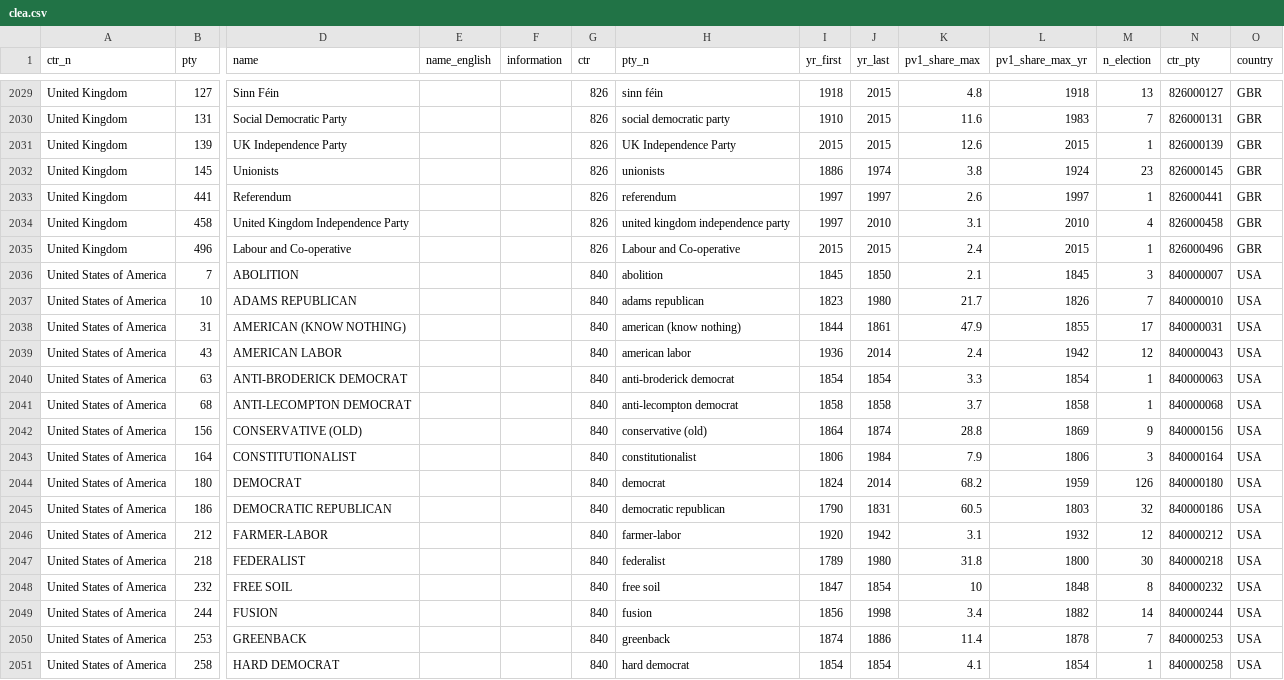
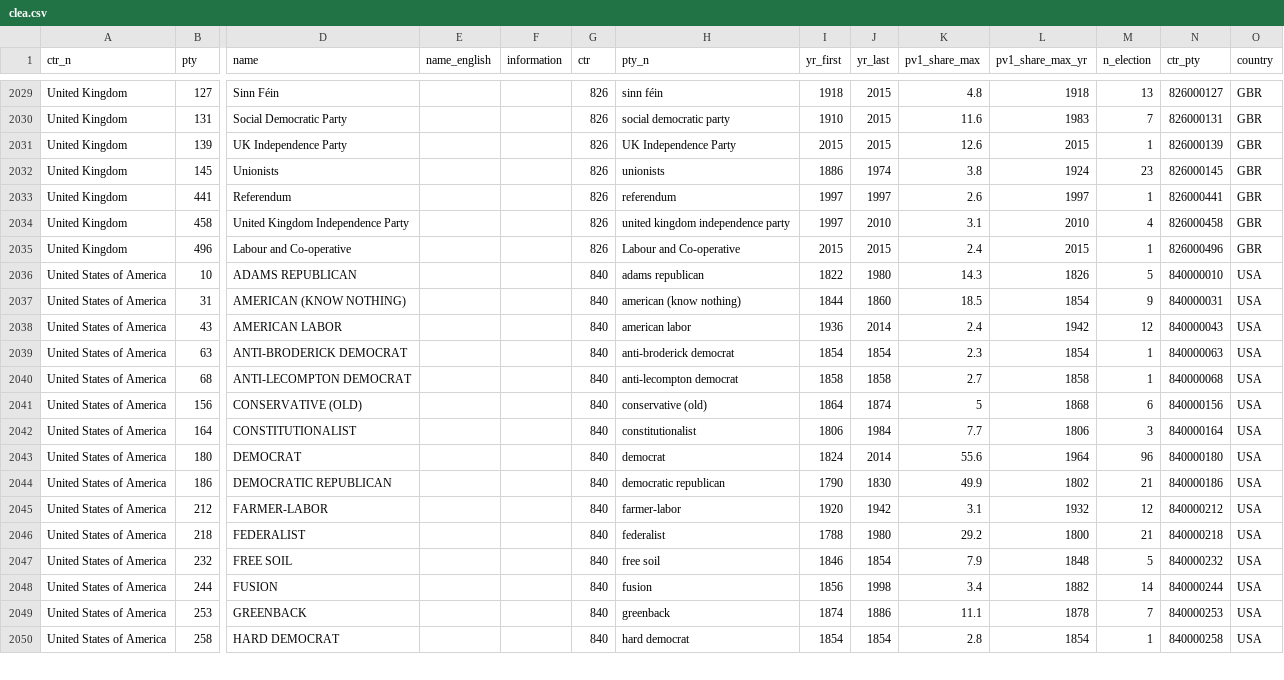
Before and after one commit to hdigital/partyfactsdata, a CSV file: import/clea/clea.csv, drawn as a sheet; only a part is shown, gaps mark what is left out; removed rows and columns are numbered as before the commit, all else as after; rows hold the shown columns only; the diff covers the shown part only; the diff names each change by its address in the sheet, - before the commit and + after, or states it on an @@ line.

Commit message:
unify US election years and months

```diff
--- a/import/clea/clea.csv
+++ b/import/clea/clea.csv
-row 2036: United States of America | 7 | ABOLITION |  |  | 840 | abolition | 1845 | 1850 | 2.1 | 1845 | 3 | 840000007 | USA
-I2036 (yr_first): 1823
+I2036 (yr_first): 1822
-K2036 (pv1_share_max): 21.7
+K2036 (pv1_share_max): 14.3
-M2036 (n_election): 7
+M2036 (n_election): 5
-J2037 (yr_last): 1861
+J2037 (yr_last): 1860
-K2037 (pv1_share_max): 47.9
+K2037 (pv1_share_max): 18.5
-L2037 (pv1_share_max_yr): 1855
+L2037 (pv1_share_max_yr): 1854
-M2037 (n_election): 17
+M2037 (n_election): 9
-K2039 (pv1_share_max): 3.3
+K2039 (pv1_share_max): 2.3
-K2040 (pv1_share_max): 3.7
+K2040 (pv1_share_max): 2.7
-K2041 (pv1_share_max): 28.8
+K2041 (pv1_share_max): 5
-L2041 (pv1_share_max_yr): 1869
+L2041 (pv1_share_max_yr): 1868
-M2041 (n_election): 9
+M2041 (n_election): 6
-K2042 (pv1_share_max): 7.9
+K2042 (pv1_share_max): 7.7
-K2043 (pv1_share_max): 68.2
+K2043 (pv1_share_max): 55.6
-L2043 (pv1_share_max_yr): 1959
+L2043 (pv1_share_max_yr): 1964
-M2043 (n_election): 126
+M2043 (n_election): 96
-J2044 (yr_last): 1831
+J2044 (yr_last): 1830
-K2044 (pv1_share_max): 60.5
+K2044 (pv1_share_max): 49.9
-L2044 (pv1_share_max_yr): 1803
+L2044 (pv1_share_max_yr): 1802
-M2044 (n_election): 32
+M2044 (n_election): 21
-I2046 (yr_first): 1789
+I2046 (yr_first): 1788
-K2046 (pv1_share_max): 31.8
+K2046 (pv1_share_max): 29.2
-M2046 (n_election): 30
+M2046 (n_election): 21
-I2047 (yr_first): 1847
+I2047 (yr_first): 1846
-K2047 (pv1_share_max): 10
+K2047 (pv1_share_max): 7.9
-M2047 (n_election): 8
+M2047 (n_election): 5
-K2049 (pv1_share_max): 11.4
+K2049 (pv1_share_max): 11.1
-K2050 (pv1_share_max): 4.1
+K2050 (pv1_share_max): 2.8
```
Also changed, not shown: 7 removed rows and 45 edited cells elsewhere in this file, import/clea/clea-national-vote.csv, 1 other file.
